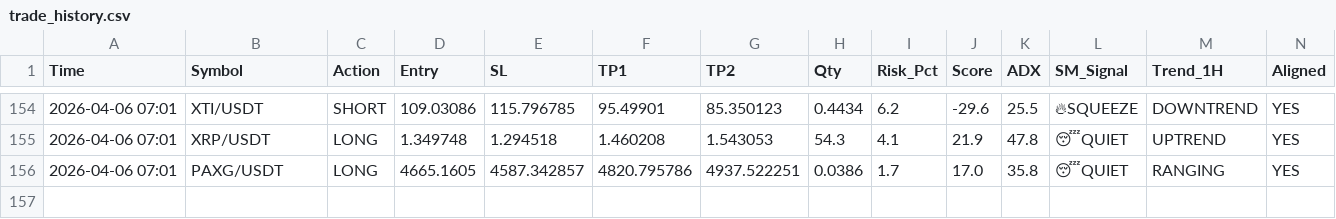
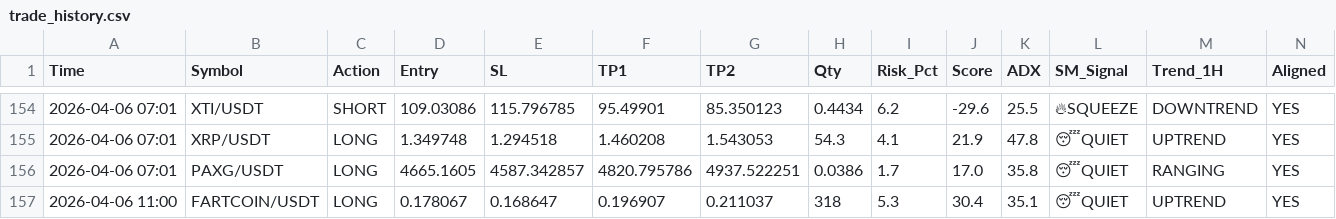
Before and after one commit to alifhawari-dotcom/crypto-ai-agent, a CSV file: trade_history.csv, drawn as a sheet; only a part is shown, gaps mark what is left out; rows hold the shown columns only; the diff names each change by its address in the sheet, - before the commit and + after, or states it on an @@ line.

Commit message:
Update trade history [skip ci]

```diff
--- a/trade_history.csv
+++ b/trade_history.csv
+row 157: 2026-04-06 11:00 | FARTCOIN/USDT | LONG | 0.178067 | 0.168647 | 0.196907 | 0.211037 | 318 | 5.3 | 30.4 | 35.1 | 😴QUIET | UPTREND | YES
```
